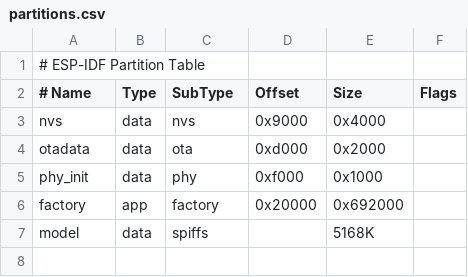
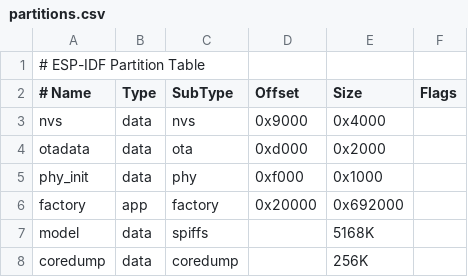
Before and after one commit to jamesblashill/pocket-watch, a CSV file: partitions.csv, drawn as a sheet.

```diff
--- a/partitions.csv
+++ b/partitions.csv
@@ -7 +7,2 @@ factory,  app,  factory, 0x20000,  0x692000,
 model,  data, spiffs,         , 5168K,
+coredump, data, coredump,        , 256K,
```
Also changed, not shown: 11 other files.
